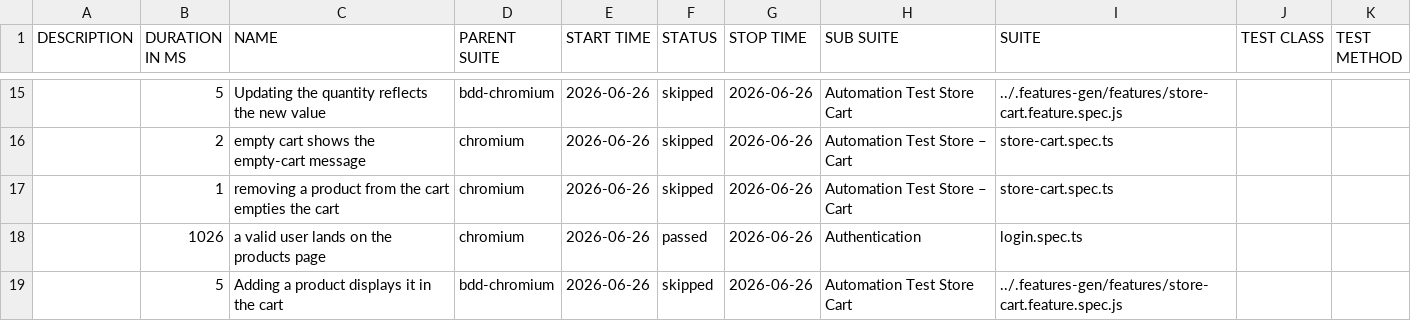
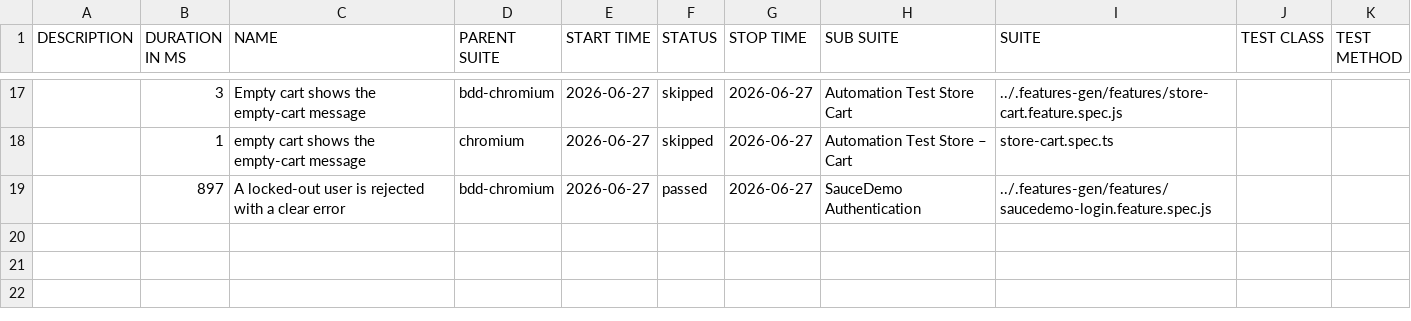
Before and after one commit to Cacheater/playwright-e2e-framework, a CSV file: data/suites.csv, drawn as a sheet; only a part is shown, gaps mark what is left out; the diff covers the shown part only.

```diff
--- a/data/suites.csv
+++ b/data/suites.csv
@@ -15,5 +17,3 @@
-"","5","Updating the quantity reflects the new value","bdd-chromium","2026-06-26","skipped","2026-06-26","Automation Test Store Cart","../.features-gen/features/store-cart.feature.spec.js","",""
-"","2","empty cart shows the empty-cart message","chromium","2026-06-26","skipped","2026-06-26","Automation Test Store – Cart","store-cart.spec.ts","",""
-"","1","removing a product from the cart empties the cart","chromium","2026-06-26","skipped","2026-06-26","Automation Test Store – Cart","store-cart.spec.ts","",""
-"","1026","a valid user lands on the products page","chromium","2026-06-26","passed","2026-06-26","Authentication","login.spec.ts","",""
-"","5","Adding a product displays it in the cart","bdd-chromium","2026-06-26","skipped","2026-06-26","Automation Test Store Cart","../.features-gen/features/store-cart.feature.spec.js","",""
+"","3","Empty cart shows the empty-cart message","bdd-chromium","2026-06-27","skipped","2026-06-27","Automation Test Store Cart","../.features-gen/features/store-cart.feature.spec.js","",""
+"","1","empty cart shows the empty-cart message","chromium","2026-06-27","skipped","2026-06-27","Automation Test Store – Cart","store-cart.spec.ts","",""
+"","897","A locked-out user is rejected with a clear error","bdd-chromium","2026-06-27","passed","2026-06-27","SauceDemo Authentication","../.features-gen/features/saucedemo-login.feature.spec.js","",""
```
Also changed, not shown: 8 added rows, 6 removed rows and 21 edited cells elsewhere in this file, 50 other files.
